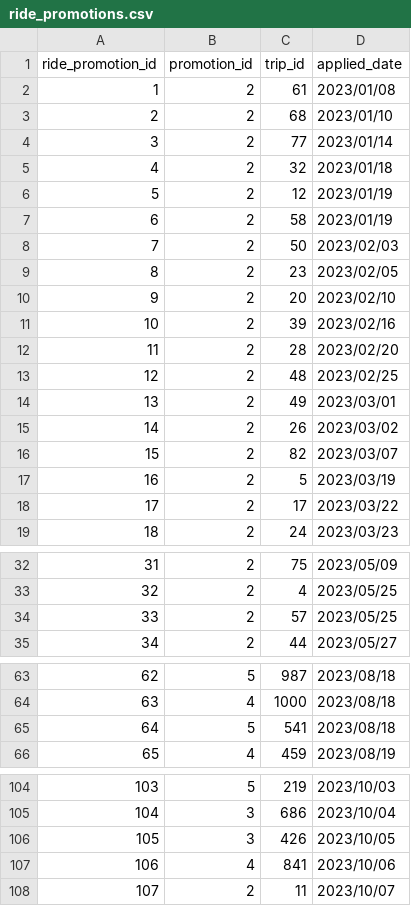
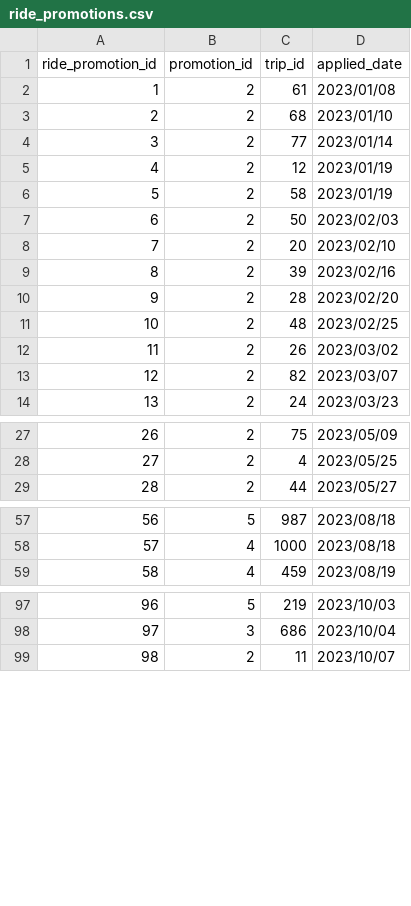
Before and after one commit to Beautyojimah/Ride-hailing-Database-Management-System, a CSV file: dataset/ride_promotions.csv, drawn as a sheet; only a part is shown, gaps mark what is left out; removed rows and columns are numbered as before the commit, all else as after; the diff covers the shown part only; the diff names each change by its address in the sheet, - before the commit and + after, or states it on an @@ line.

Commit message:
updated dataset

```diff
--- a/dataset/ride_promotions.csv
+++ b/dataset/ride_promotions.csv
-row 5: 4 | 2 | 32 | 2023/01/18
@@ column A (ride_promotion_id) renumbered from row 5 down @@
-row 9: 8 | 2 | 23 | 2023/02/05
-row 14: 13 | 2 | 49 | 2023/03/01
-row 17: 16 | 2 | 5 | 2023/03/19
-row 18: 17 | 2 | 17 | 2023/03/22
-row 34: 33 | 2 | 57 | 2023/05/25
-row 65: 64 | 5 | 541 | 2023/08/18
-row 106: 105 | 3 | 426 | 2023/10/05
-row 107: 106 | 4 | 841 | 2023/10/06
```
Also changed, not shown: 6 removed rows elsewhere in this file.
